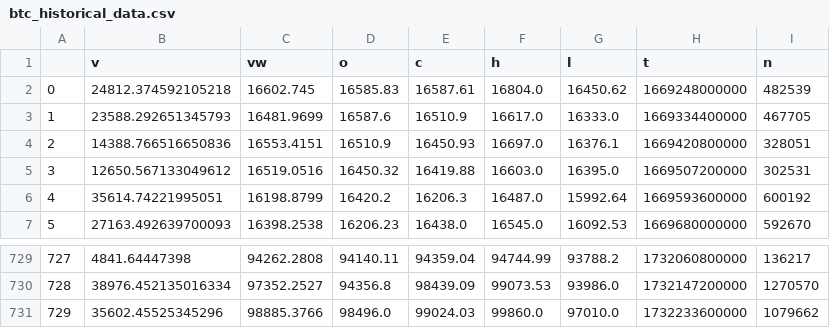
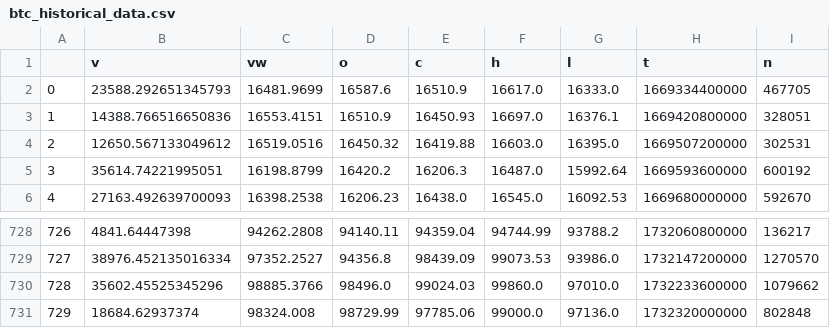
Before and after one commit to Eleiny9/proyecto_DataScience, a CSV file: data/btc_historical_data.csv, drawn as a sheet; only a part is shown, gaps mark what is left out; removed rows and columns are numbered as before the commit, all else as after; the diff names each change by its address in the sheet, - before the commit and + after, or states it on an @@ line.

```diff
--- a/data/btc_historical_data.csv
+++ b/data/btc_historical_data.csv
-row 2: 0 | 24812.374592105218 | 16602.745 | 16585.83 | 16587.61 | 16804.0 | 16450.62 | 1669248000000 | 482539
@@ column A renumbered between rows 2 and 730 @@
+row 731: 729 | 18684.62937374 | 98324.008 | 98729.99 | 97785.06 | 99000.0 | 97136.0 | 1732320000000 | 802848
```
Also changed, not shown: 18 other files.
